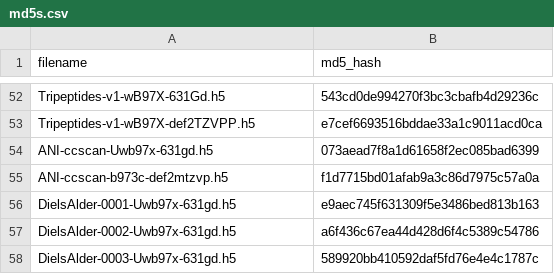
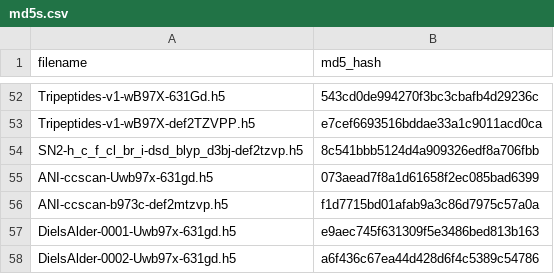
Before and after one commit to aiqm/torchani, a CSV file: torchani/datasets/md5s.csv, drawn as a sheet; only a part is shown, gaps mark what is left out; the shorter side is filled out with more unchanged rows.

Commit message:
Add SN2 Data (#223)
* Simplify input to functions

* fix flake8

* fix bug

* fix bug

* Partial fixes for bugs

* fix wrapper

* Fix bugs

* Make static method into function

* move cutoffs and neighbors outside aev

* Organize imports

* Organize imports

* Fix imports in tests

* Fix imports

* Organize imports in tools

* Remove coding directives (unneeded in py3)

* Simplify repulsion example

* Remove repulsion from api, use potentials instead

* Cleanup builtin datasets code

* Fix test

* Cleanup builtin datasets

* Fix typo between 1x and 2x

* Fix import

* Fix formatting

* Add option to automatically update files inside repo

* Improve cli utility

* fix bug with update

* Add CLI utility to pack datasets into a format that ani understands

* Add possibility of modifying main part name for files

* Add GSAE needed for SN2 dataset

* Add SN2 dataset

* Add data for the SN2 dataset

* Fix metadata

```diff
--- a/torchani/datasets/md5s.csv
+++ b/torchani/datasets/md5s.csv
@@ -53,2 +53,3 @@ Tripeptides-v1-wB97X-631Gd.h5,543cd0de994270f3bc3cbafb4d29236c
 Tripeptides-v1-wB97X-def2TZVPP.h5,e7cef6693516bddae33a1c9011acd0ca
+SN2-h_c_f_cl_br_i-dsd_blyp_d3bj-def2tzvp.h5,8c541bbb5124d4a909326edf8a706fbb
 ANI-ccscan-Uwb97x-631gd.h5,073aead7f8a1d61658f2ec085bad6399
```
Also changed, not shown: 3 other files.
